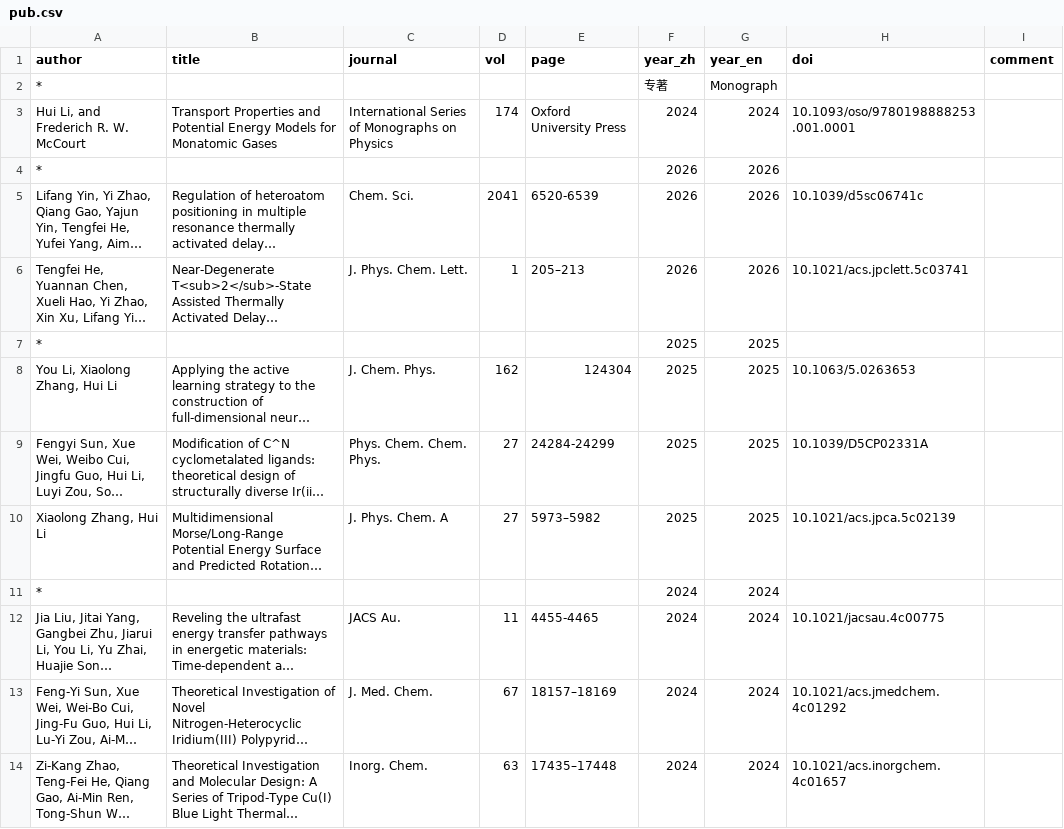
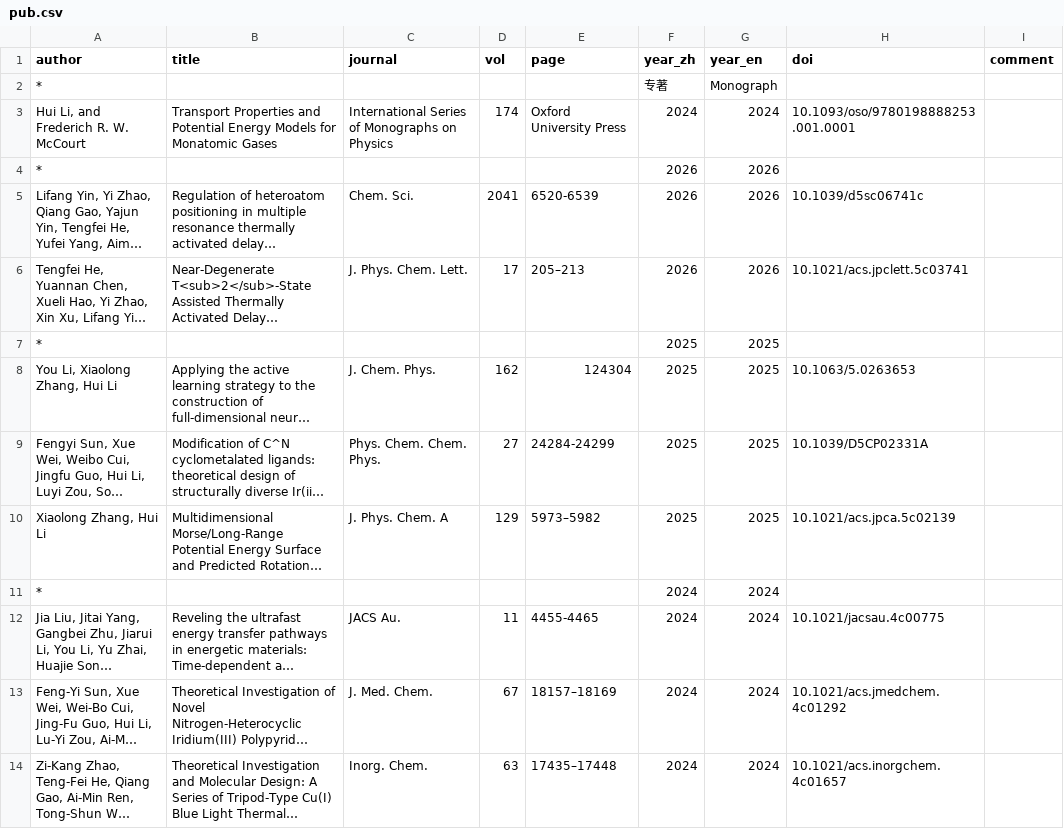
Before and after one commit to huili-group/huili-group.github.io, a CSV file: data/pub.csv, drawn as a sheet; only a part is shown; long unchanged cells end in …; the diff names each change by its address in the sheet, - before the commit and + after, or states it on an @@ line.

Commit message:
Update pub.csv

```diff
--- a/data/pub.csv
+++ b/data/pub.csv
-D6 (vol): 1
+D6 (vol): 17
-D10 (vol): 27
+D10 (vol): 129
```
